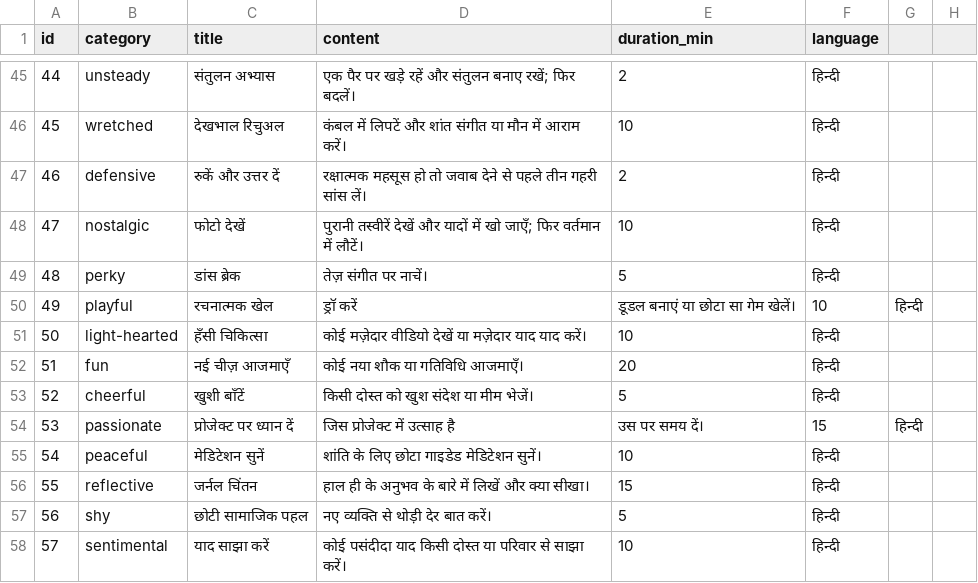
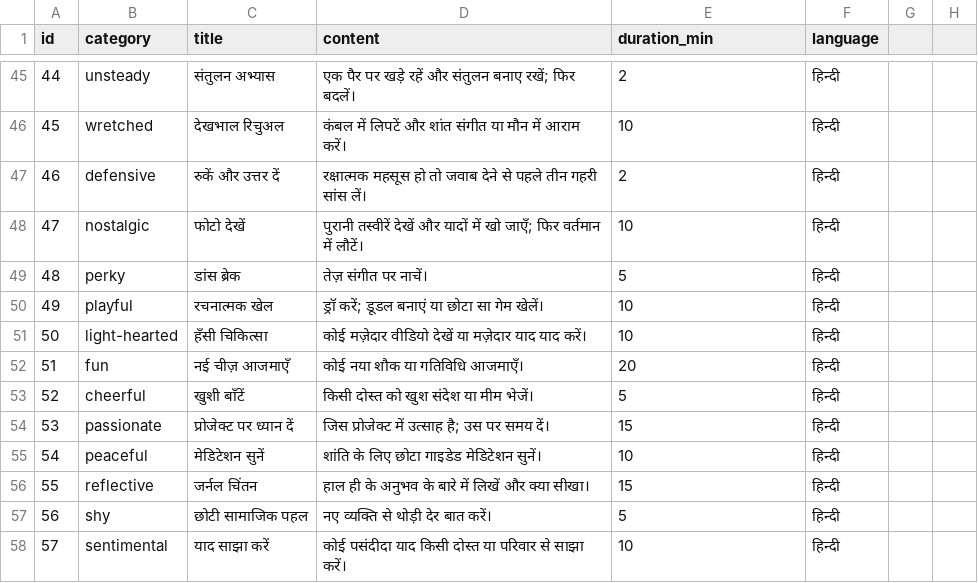
Before and after one commit to swatipriyadarshini9/youth-wellness-hack, a CSV file: health_tips_hindi.csv, drawn as a sheet; only a part is shown, gaps mark what is left out; the diff covers the shown part only.

```diff
--- a/health_tips_hindi.csv
+++ b/health_tips_hindi.csv
@@ -49,3 +49,3 @@ id,category,title,content,duration_min,language
 48,perky,डांस ब्रेक,तेज़ संगीत पर नाचें।,5,हिन्दी
-49,playful,रचनात्मक खेल,ड्रॉ करें, डूडल बनाएं या छोटा सा गेम खेलें।,10,हिन्दी
+49,playful,रचनात्मक खेल,ड्रॉ करें; डूडल बनाएं या छोटा सा गेम खेलें।,10,हिन्दी
 50,light-hearted,हँसी चिकित्सा,कोई मज़ेदार वीडियो देखें या मज़ेदार याद याद करें।,10,हिन्दी
@@ -53,3 +53,3 @@ id,category,title,content,duration_min,language
 52,cheerful,खुशी बाँटें,किसी दोस्त को खुश संदेश या मीम भेजें।,5,हिन्दी
-53,passionate,प्रोजेक्ट पर ध्यान दें,जिस प्रोजेक्ट में उत्साह है, उस पर समय दें।,15,हिन्दी
+53,passionate,प्रोजेक्ट पर ध्यान दें,जिस प्रोजेक्ट में उत्साह है; उस पर समय दें।,15,हिन्दी
 54,peaceful,मेडिटेशन सुनें,शांति के लिए छोटा गाइडेड मेडिटेशन सुनें।,10,हिन्दी
```
Also changed, not shown: 29 edited cells elsewhere in this file.
